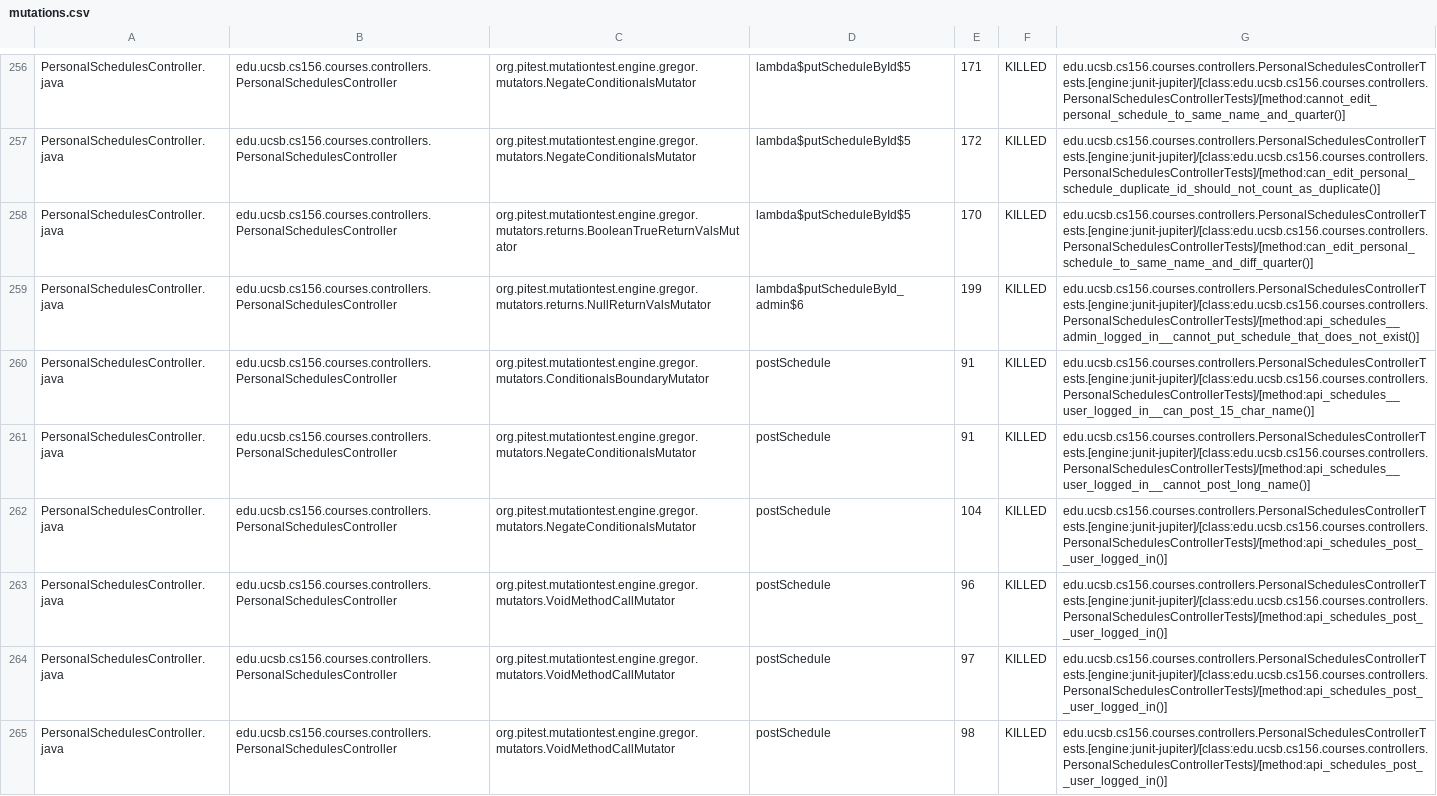
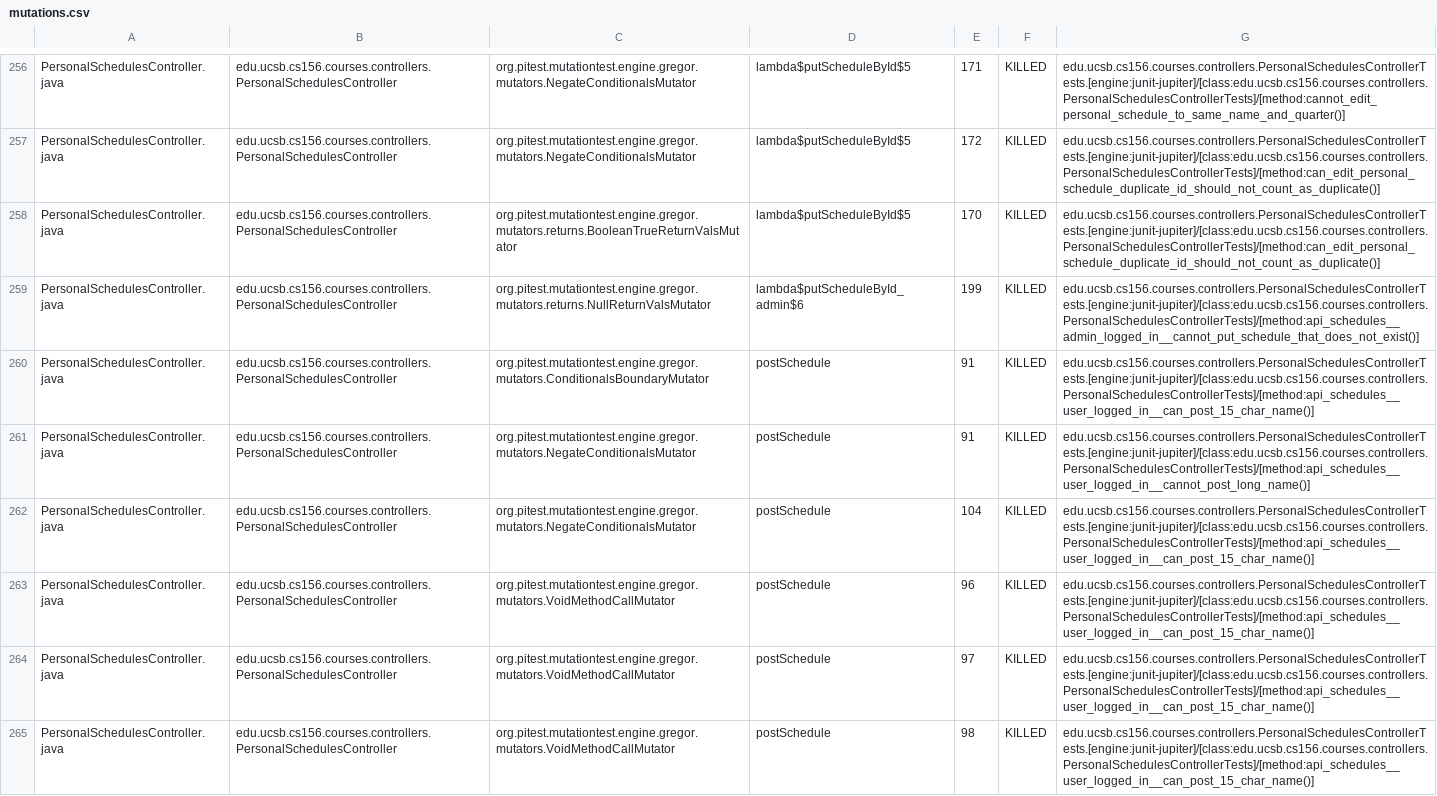
Before and after one commit to ucsb-cs156-f25/proj-courses-f25-02, a CSV file: prs/36/pitest/mutations.csv, drawn as a sheet; only a part is shown, gaps mark what is left out; the diff covers the shown part only.

Commit message:
Deploying to gh-pages from @ ucsb-cs156-f25/proj-courses-f25-02@d693cdd3c85163307a3280a45accdb95d6d5b1ff 🚀

```diff
--- a/prs/36/pitest/mutations.csv
+++ b/prs/36/pitest/mutations.csv
@@ -257,3 +257,3 @@ PersonalSchedulesController.java,edu.ucsb.cs156.courses.controllers.PersonalSche
 PersonalSchedulesController.java,edu.ucsb.cs156.courses.controllers.PersonalSchedulesController,org.pitest.mutationtest.engine.gregor.mutators.NegateConditionalsMutator,lambda$putScheduleById$5,172,KILLED,edu.ucsb.cs156.courses.controllers.PersonalSchedulesControllerTests.[engine:junit-jupiter]/[class:edu.ucsb.cs156.courses.controllers.PersonalSchedulesControllerTests]/[method:can_edit_personal_schedule_duplicate_id_should_not_count_as_duplicate()]
-PersonalSchedulesController.java,edu.ucsb.cs156.courses.controllers.PersonalSchedulesController,org.pitest.mutationtest.engine.gregor.mutators.returns.BooleanTrueReturnValsMutator,lambda$putScheduleById$5,170,KILLED,edu.ucsb.cs156.courses.controllers.PersonalSchedulesControllerTests.[engine:junit-jupiter]/[class:edu.ucsb.cs156.courses.controllers.PersonalSchedulesControllerTests]/[method:can_edit_personal_schedule_to_same_name_and_diff_quarter()]
+PersonalSchedulesController.java,edu.ucsb.cs156.courses.controllers.PersonalSchedulesController,org.pitest.mutationtest.engine.gregor.mutators.returns.BooleanTrueReturnValsMutator,lambda$putScheduleById$5,170,KILLED,edu.ucsb.cs156.courses.controllers.PersonalSchedulesControllerTests.[engine:junit-jupiter]/[class:edu.ucsb.cs156.courses.controllers.PersonalSchedulesControllerTests]/[method:can_edit_personal_schedule_duplicate_id_should_not_count_as_duplicate()]
 PersonalSchedulesController.java,edu.ucsb.cs156.courses.controllers.PersonalSchedulesController,org.pitest.mutationtest.engine.gregor.mutators.returns.NullReturnValsMutator,lambda$putScheduleById_admin$6,199,KILLED,edu.ucsb.cs156.courses.controllers.PersonalSchedulesControllerTests.[engine:junit-jupiter]/[class:edu.ucsb.cs156.courses.controllers.PersonalSchedulesControllerTests]/[method:api_schedules__admin_logged_in__cannot_put_schedule_that_does_not_exist()]
@@ -261,5 +261,5 @@ PersonalSchedulesController.java,edu.ucsb.cs156.courses.controllers.PersonalSche
 PersonalSchedulesController.java,edu.ucsb.cs156.courses.controllers.PersonalSchedulesController,org.pitest.mutationtest.engine.gregor.mutators.NegateConditionalsMutator,postSchedule,91,KILLED,edu.ucsb.cs156.courses.controllers.PersonalSchedulesControllerTests.[engine:junit-jupiter]/[class:edu.ucsb.cs156.courses.controllers.PersonalSchedulesControllerTests]/[method:api_schedules__user_logged_in__cannot_post_long_name()]
-PersonalSchedulesController.java,edu.ucsb.cs156.courses.controllers.PersonalSchedulesController,org.pitest.mutationtest.engine.gregor.mutators.NegateConditionalsMutator,postSchedule,104,KILLED,edu.ucsb.cs156.courses.controllers.PersonalSchedulesControllerTests.[engine:junit-jupiter]/[class:edu.ucsb.cs156.courses.controllers.PersonalSchedulesControllerTests]/[method:api_schedules_post__user_logged_in()]
-PersonalSchedulesController.java,edu.ucsb.cs156.courses.controllers.PersonalSchedulesController,org.pitest.mutationtest.engine.gregor.mutators.VoidMethodCallMutator,postSchedule,96,KILLED,edu.ucsb.cs156.courses.controllers.PersonalSchedulesControllerTests.[engine:junit-jupiter]/[class:edu.ucsb.cs156.courses.controllers.PersonalSchedulesControllerTests]/[method:api_schedules_post__user_logged_in()]
-PersonalSchedulesController.java,edu.ucsb.cs156.courses.controllers.PersonalSchedulesController,org.pitest.mutationtest.engine.gregor.mutators.VoidMethodCallMutator,postSchedule,97,KILLED,edu.ucsb.cs156.courses.controllers.PersonalSchedulesControllerTests.[engine:junit-jupiter]/[class:edu.ucsb.cs156.courses.controllers.PersonalSchedulesControllerTests]/[method:api_schedules_post__user_logged_in()]
-PersonalSchedulesController.java,edu.ucsb.cs156.courses.controllers.PersonalSchedulesController,org.pitest.mutationtest.engine.gregor.mutators.VoidMethodCallMutator,postSchedule,98,KILLED,edu.ucsb.cs156.courses.controllers.PersonalSchedulesControllerTests.[engine:junit-jupiter]/[class:edu.ucsb.cs156.courses.controllers.PersonalSchedulesControllerTests]/[method:api_schedules_post__user_logged_in()]
+PersonalSchedulesController.java,edu.ucsb.cs156.courses.controllers.PersonalSchedulesController,org.pitest.mutationtest.engine.gregor.mutators.NegateConditionalsMutator,postSchedule,104,KILLED,edu.ucsb.cs156.courses.controllers.PersonalSchedulesControllerTests.[engine:junit-jupiter]/[class:edu.ucsb.cs156.courses.controllers.PersonalSchedulesControllerTests]/[method:api_schedules__user_logged_in__can_post_15_char_name()]
+PersonalSchedulesController.java,edu.ucsb.cs156.courses.controllers.PersonalSchedulesController,org.pitest.mutationtest.engine.gregor.mutators.VoidMethodCallMutator,postSchedule,96,KILLED,edu.ucsb.cs156.courses.controllers.PersonalSchedulesControllerTests.[engine:junit-jupiter]/[class:edu.ucsb.cs156.courses.controllers.PersonalSchedulesControllerTests]/[method:api_schedules__user_logged_in__can_post_15_char_name()]
+PersonalSchedulesController.java,edu.ucsb.cs156.courses.controllers.PersonalSchedulesController,org.pitest.mutationtest.engine.gregor.mutators.VoidMethodCallMutator,postSchedule,97,KILLED,edu.ucsb.cs156.courses.controllers.PersonalSchedulesControllerTests.[engine:junit-jupiter]/[class:edu.ucsb.cs156.courses.controllers.PersonalSchedulesControllerTests]/[method:api_schedules__user_logged_in__can_post_15_char_name()]
+PersonalSchedulesController.java,edu.ucsb.cs156.courses.controllers.PersonalSchedulesController,org.pitest.mutationtest.engine.gregor.mutators.VoidMethodCallMutator,postSchedule,98,KILLED,edu.ucsb.cs156.courses.controllers.PersonalSchedulesControllerTests.[engine:junit-jupiter]/[class:edu.ucsb.cs156.courses.controllers.PersonalSchedulesControllerTests]/[method:api_schedules__user_logged_in__can_post_15_char_name()]
```
Also changed, not shown: 49 edited cells elsewhere in this file, 50 other files.
